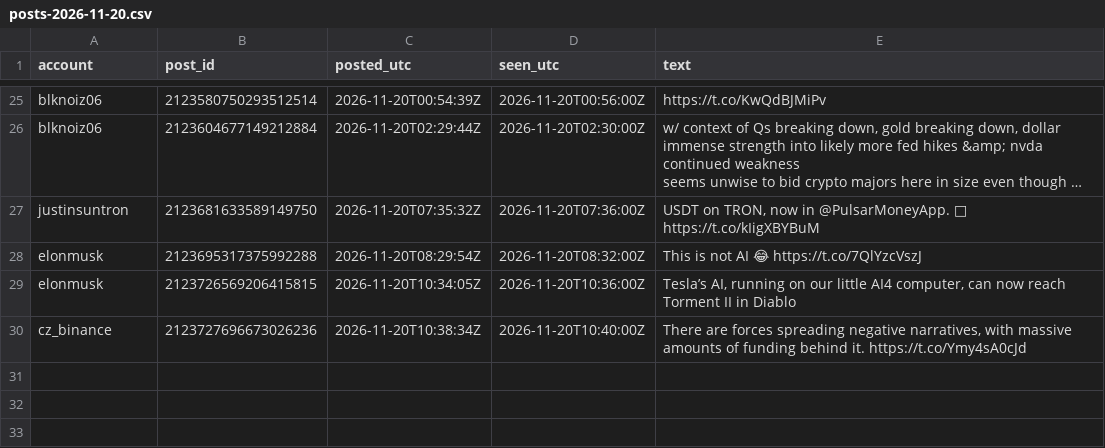
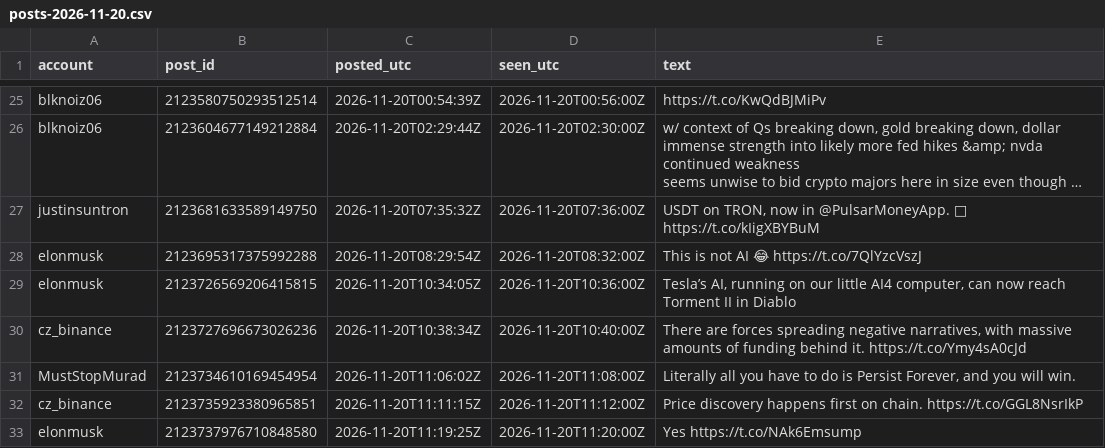
Before and after one commit to Asayed36/trading-bot, a CSV file: data/xposts/posts-2026-11-20.csv, drawn as a sheet; only a part is shown, gaps mark what is left out; long unchanged cells end in ….

```diff
--- a/data/xposts/posts-2026-11-20.csv
+++ b/data/xposts/posts-2026-11-20.csv
@@ -44 +44,4 @@ elonmusk,2123726569206415815,2026-11-20T10:34:05Z,2026-11-20T10:36:00Z,"Tesla’
 cz_binance,2123727696673026236,2026-11-20T10:38:34Z,2026-11-20T10:40:00Z,"There are forces spreading negative narratives, with massive amounts of funding behind it. https://t.co/Ymy4sA0cJd"
+MustStopMurad,2123734610169454954,2026-11-20T11:06:02Z,2026-11-20T11:08:00Z,"Literally all you have to do is Persist Forever, and you will win."
+cz_binance,2123735923380965851,2026-11-20T11:11:15Z,2026-11-20T11:12:00Z,Price discovery happens first on chain. https://t.co/GGL8NsrIkP
+elonmusk,2123737976710848580,2026-11-20T11:19:25Z,2026-11-20T11:20:00Z,Yes https://t.co/NAk6Emsump
```
Also changed, not shown: data/market/prices-2026-11-20.csv, data/viral/flags-2026-11-19.csv, 12 other files.
